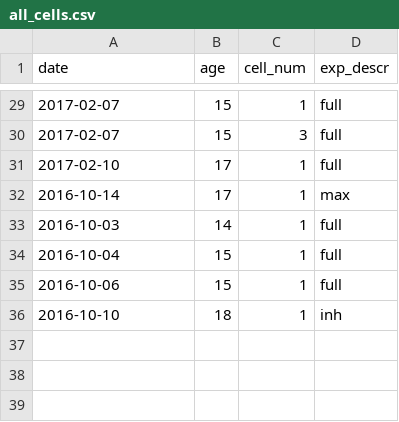
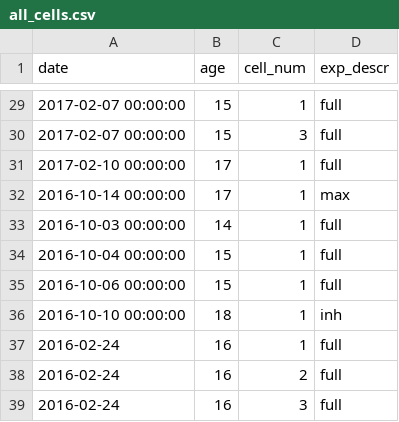
Before and after one commit to yuwie10/ephysAnalysis, a CSV file: all_cells.csv, drawn as a sheet; only a part is shown, gaps mark what is left out; the diff covers the shown part only.

```diff
--- a/all_cells.csv
+++ b/all_cells.csv
@@ -29,8 +29,11 @@ date,age,cell_num,exp_descr
-2017-02-07,15,1,full
-2017-02-07,15,3,full
-2017-02-10,17,1,full
-2016-10-14,17,1,max
-2016-10-03,14,1,full
-2016-10-04,15,1,full
-2016-10-06,15,1,full
-2016-10-10,18,1,inh
+2017-02-07 00:00:00,15,1,full
+2017-02-07 00:00:00,15,3,full
+2017-02-10 00:00:00,17,1,full
+2016-10-14 00:00:00,17,1,max
+2016-10-03 00:00:00,14,1,full
+2016-10-04 00:00:00,15,1,full
+2016-10-06 00:00:00,15,1,full
+2016-10-10 00:00:00,18,1,inh
+2016-02-24,16,1,full
+2016-02-24,16,2,full
+2016-02-24,16,3,full
```
Also changed, not shown: 27 edited cells elsewhere in this file, 1 other file.
